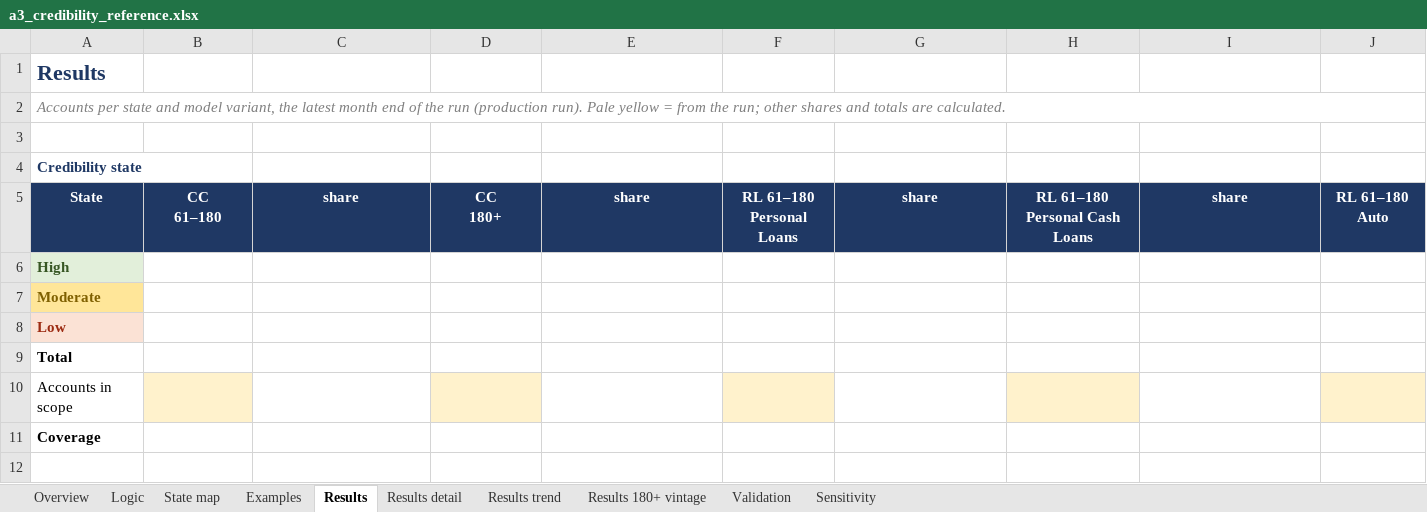
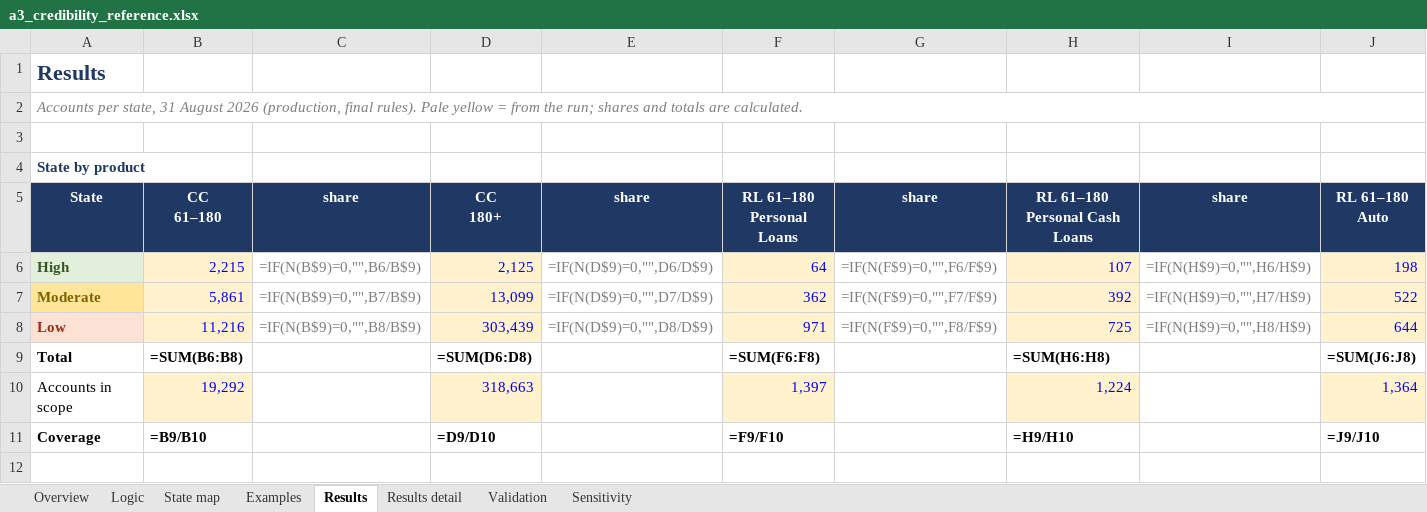
Before and after one commit to balsapka/Collections, an Excel workbook: docs/credibility/a3_credibility_reference.xlsx, sheet Results, drawn as a sheet; only a part is shown; values as stored, in another font and other column widths than the file's, no borders; formulas without a stored value are shown as written; removed rows and columns are numbered as before the commit, all else as after; rows hold the shown columns only; the diff covers the shown part only; the diff names each change by its address in the sheet, - before the commit and + after, or states it on an @@ line.

```diff
--- a/docs/credibility/a3_credibility_reference.xlsx (sheet Results)
+++ b/docs/credibility/a3_credibility_reference.xlsx (sheet Results)
-sheet tab: Results trend
-sheet tab: Results 180+ vintage
-A2: Accounts per state and model variant, the latest month end of the run (production run). Pale yellow = from the run; other shares and…
+A2: Accounts per state, 31 August 2026 (production, final rules). Pale yellow = from the run; shares and…
-A4: Credibility state
+A4: State by product
-row 6: High
-row 7: Moderate
-row 8: Low
-row 9: Total
-row 10: Accounts in scope
-row 11: Coverage
+row 6: High | 2,215 | =IF(N(B$9)=0,"",B6/B$9) | 2,125 | =IF(N(D$9)=0,"",D6/D$9) | 64 | =IF(N(F$9)=0,"",F6/F$9) | 107 | =IF(N(H$9)=0,"",H6/H$9) | 198
+row 7: Moderate | 5,861 | =IF(N(B$9)=0,"",B7/B$9) | 13,099 | =IF(N(D$9)=0,"",D7/D$9) | 362 | =IF(N(F$9)=0,"",F7/F$9) | 392 | =IF(N(H$9)=0,"",H7/H$9) | 522
+row 8: Low | 11,216 | =IF(N(B$9)=0,"",B8/B$9) | 303,439 | =IF(N(D$9)=0,"",D8/D$9) | 971 | =IF(N(F$9)=0,"",F8/F$9) | 725 | =IF(N(H$9)=0,"",H8/H$9) | 644
+row 9: Total | =SUM(B6:B8) |  | =SUM(D6:D8) |  | =SUM(F6:F8) |  | =SUM(H6:H8) |  | =SUM(J6:J8)
+row 10: Accounts in scope | 19,292 |  | 318,663 |  | 1,397 |  | 1,224 |  | 1,364
+row 11: Coverage | =B9/B10 |  | =D9/D10 |  | =F9/F10 |  | =H9/H10 |  | =J9/J10
```
Also changed, not shown: 39 added rows, 1 edited cell, cell formats and merged cells elsewhere in this sheet, sheet Validation, sheet Results detail, sheet Sensitivity, 3 other files.
